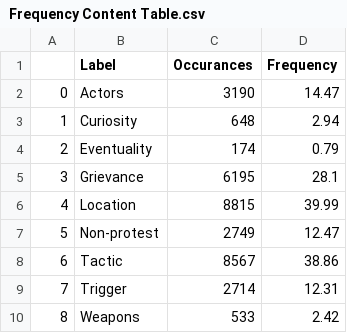
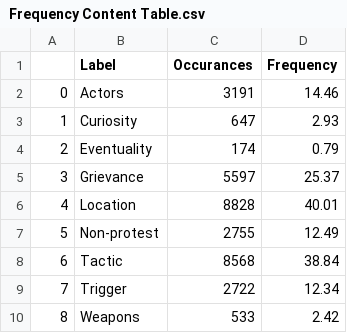
Before and after one commit to HraklisPapag/Team-Riot, a CSV file: DATA/Frequency Content Table.csv, drawn as a sheet.

```diff
--- a/DATA/Frequency Content Table.csv
+++ b/DATA/Frequency Content Table.csv
@@ -1,10 +1,10 @@
 ,Label,Occurances,Frequency
-0,Actors,3190,14.47
-1,Curiosity,648,2.94
+0,Actors,3191,14.46
+1,Curiosity,647,2.93
 2,Eventuality,174,0.79
-3,Grievance,6195,28.1
-4,Location,8815,39.99
-5,Non-protest,2749,12.47
-6,Tactic,8567,38.86
-7,Trigger,2714,12.31
+3,Grievance,5597,25.37
+4,Location,8828,40.01
+5,Non-protest,2755,12.49
+6,Tactic,8568,38.84
+7,Trigger,2722,12.34
 8,Weapons,533,2.42
```
Also changed, not shown: DATA/Content Table.csv, 4 other files.
